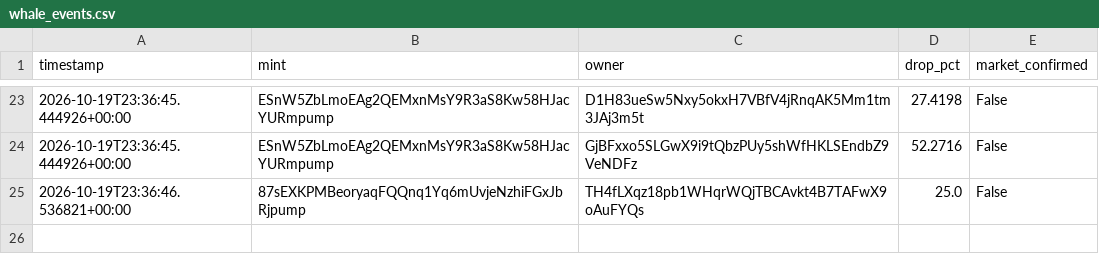
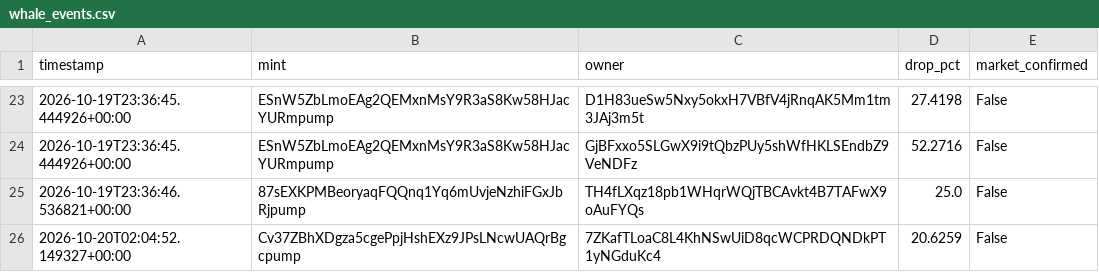
Before and after one commit to amincanani1985-web/meme-scanner-bot, a CSV file: whale_events.csv, drawn as a sheet; only a part is shown, gaps mark what is left out.

```diff
--- a/whale_events.csv
+++ b/whale_events.csv
@@ -25 +25,2 @@ timestamp,mint,owner,drop_pct,market_confirmed
 2026-10-19T23:36:46.536821+00:00,87sEXKPMBeoryaqFQQnq1Yq6mUvjeNzhiFGxJbRjpump,TH4fLXqz18pb1WHqrWQjTBCAvkt4B7TAFwX9oAuFYQs,25.0,False
+2026-10-20T02:04:52.149327+00:00,Cv37ZBhXDgza5cgePpjHshEXz9JPsLNcwUAQrBgcpump,7ZKafTLoaC8L4KhNSwUiD8qcWCPRDQNDkPT1yNGduKc4,20.6259,False
```
Also changed, not shown: 3 other files.
